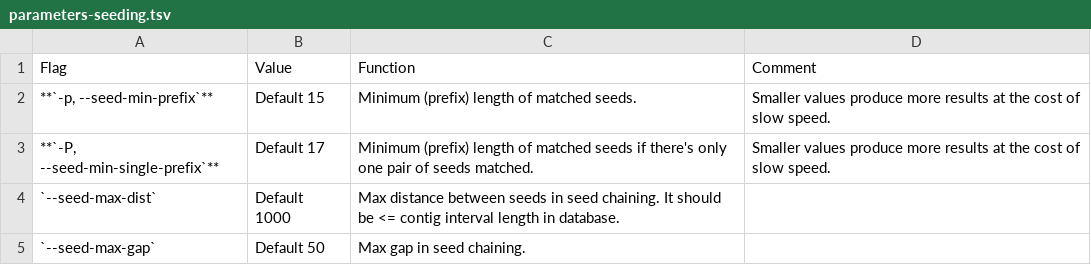
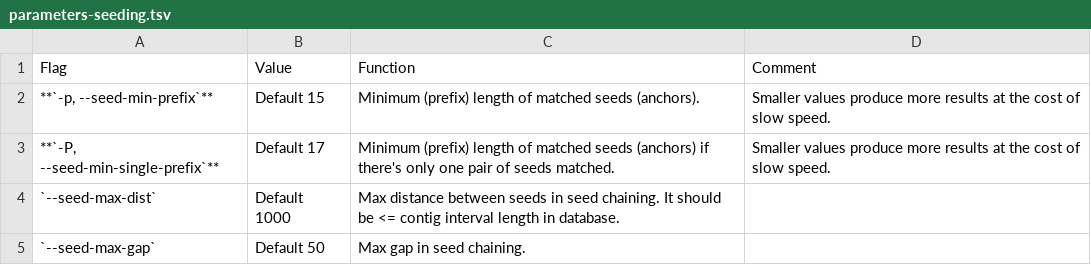
Before and after one commit to shenwei356/LexicMap, a TSV file: docs/content/tutorials/parameters-seeding.tsv, drawn as a sheet; the diff names each change by its address in the sheet, - before the commit and + after, or states it on an @@ line.

```diff
--- a/docs/content/tutorials/parameters-seeding.tsv
+++ b/docs/content/tutorials/parameters-seeding.tsv
-C2 (Function): …of matched seeds.
+C2 (Function): …of matched seeds (anchors).
-C3 (Function): …matched seeds if there's…
+C3 (Function): …matched seeds (anchors) if there's…
```
Also changed, not shown: docs/content/tutorials/parameters-general.tsv, 1 other file.
